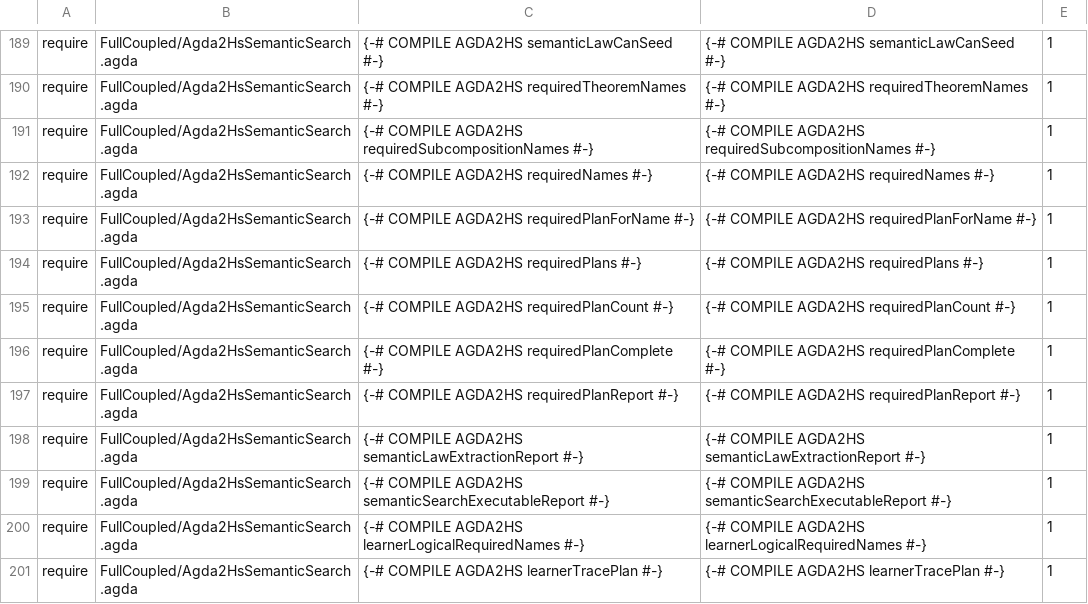
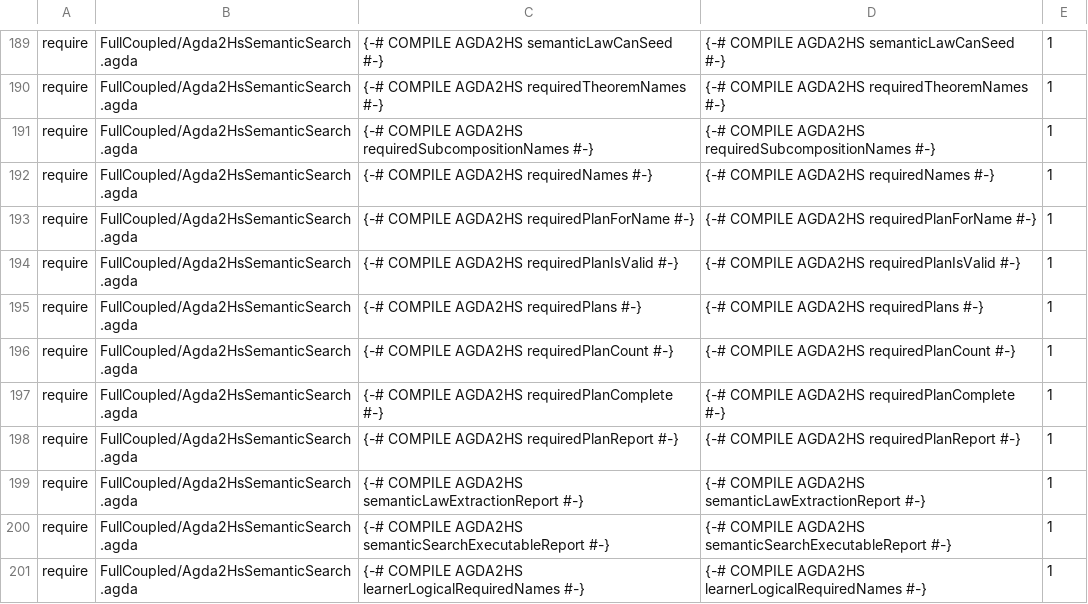
Before and after one commit to JohnChristianD/Deep-Watkins-Monoid-LSTM, a TSV file: .ci/agda/import-contracts.tsv, drawn as a sheet; only a part is shown, gaps mark what is left out; the shorter side is filled out with more unchanged rows.

Commit message:
Require backend contract for required plan validator

```diff
--- a/.ci/agda/import-contracts.tsv
+++ b/.ci/agda/import-contracts.tsv
@@ -193,2 +193,3 @@ require	FullCoupled/Agda2HsSemanticSearch.agda	{-# COMPILE AGDA2HS requiredNames
 require	FullCoupled/Agda2HsSemanticSearch.agda	{-# COMPILE AGDA2HS requiredPlanForName #-}	{-# COMPILE AGDA2HS requiredPlanForName #-}	1
+require	FullCoupled/Agda2HsSemanticSearch.agda	{-# COMPILE AGDA2HS requiredPlanIsValid #-}	{-# COMPILE AGDA2HS requiredPlanIsValid #-}	1
 require	FullCoupled/Agda2HsSemanticSearch.agda	{-# COMPILE AGDA2HS requiredPlans #-}	{-# COMPILE AGDA2HS requiredPlans #-}	1
```
